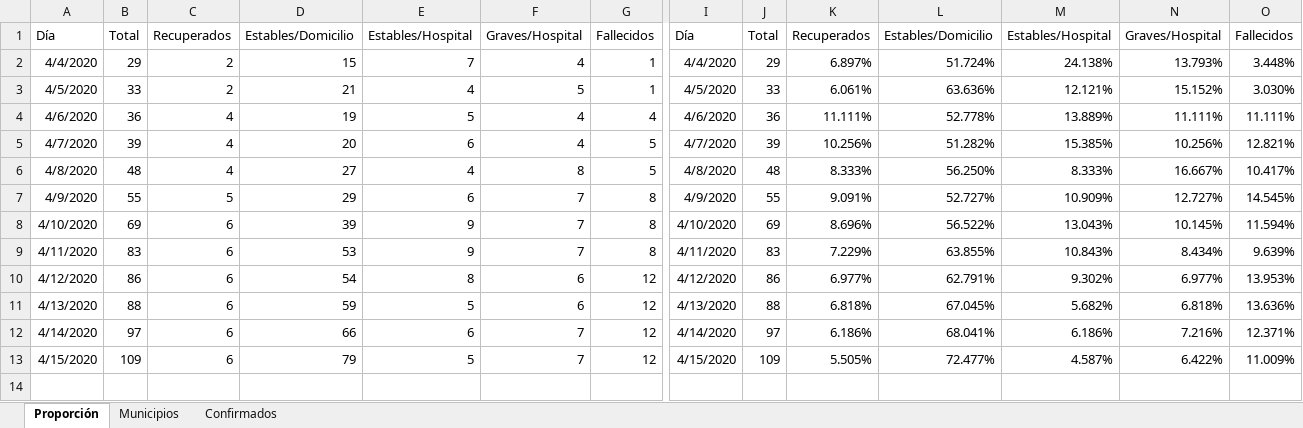
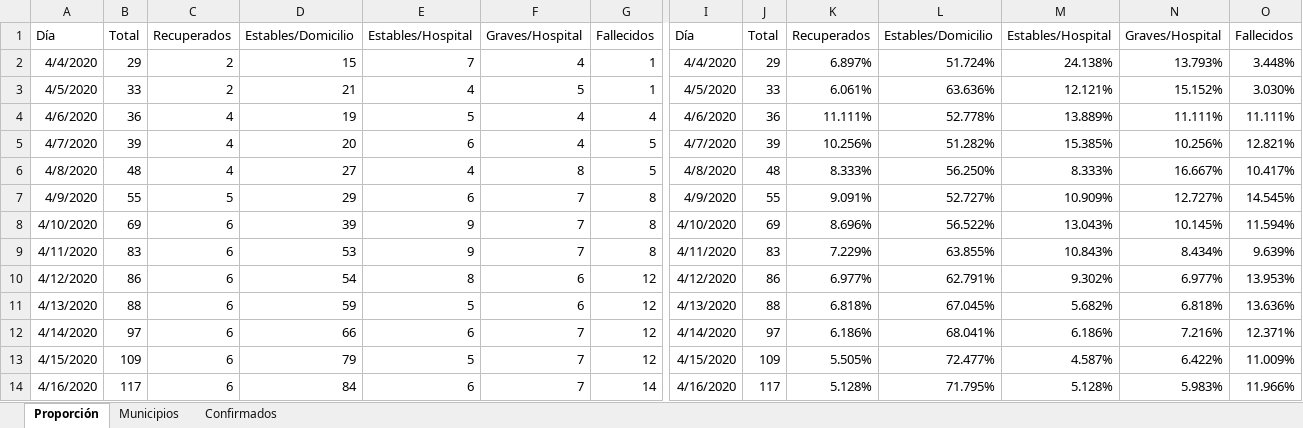
Before and after one commit to alejandrogalaviz/monitorsonora, an Excel workbook: public/covid-19-bd.xlsx, sheet Proporción, drawn as a sheet; only a part is shown, gaps mark what is left out; values as stored, in another font and other column widths than the file's, no borders; rows hold the shown columns only; the diff names each change by its address in the sheet, - before the commit and + after, or states it on an @@ line.

```diff
--- a/public/covid-19-bd.xlsx (sheet Proporción)
+++ b/public/covid-19-bd.xlsx (sheet Proporción)
+row 14: 4/16/2020 | 117 | 6 | 84 | 6 | 7 | 14 | 4/16/2020 | 117 | 5.128% | 71.795% | 5.128% | 5.983% | 11.966%
```
Also changed, not shown: sheet Municipios, sheet Confirmados, 3 other files.
